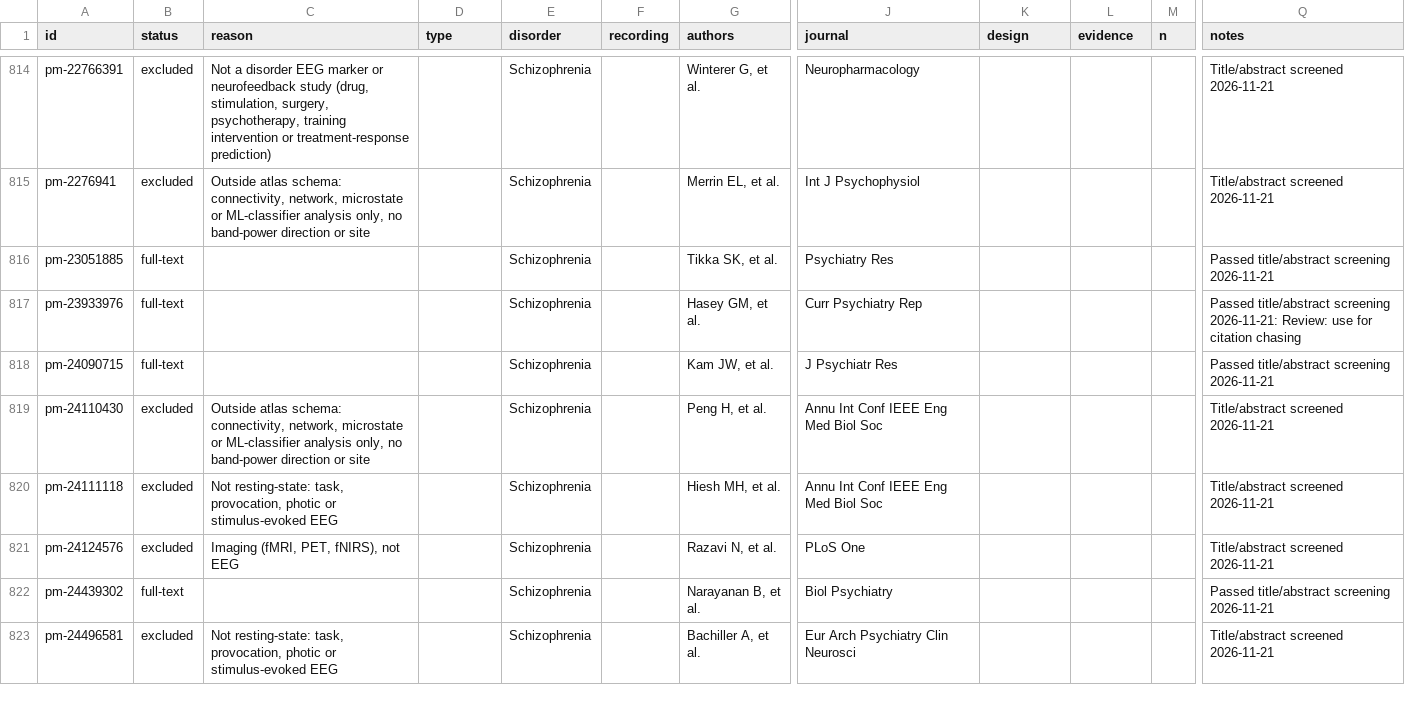
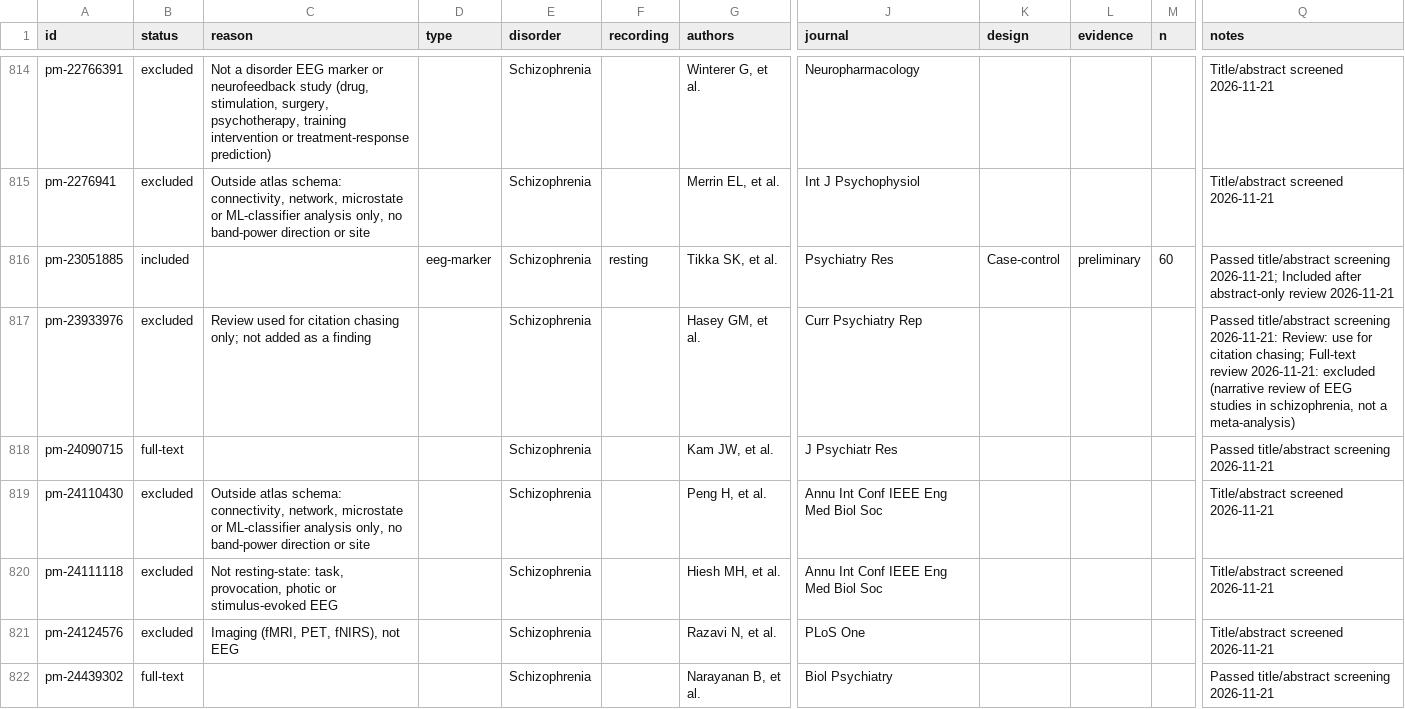
Before and after one commit to farrokh143/eeg-disorder-atlas, a CSV file: data/research-log.csv, drawn as a sheet; only a part is shown, gaps mark what is left out; the shorter side is filled out with more unchanged rows; the diff covers the shown part only; the diff names each change by its address in the sheet, - before the commit and + after, or states it on an @@ line.

```diff
--- a/data/research-log.csv
+++ b/data/research-log.csv
-B816 (status): full-text
+B816 (status): included
-D816 (type): (empty)
+D816 (type): eeg-marker
-F816 (recording): (empty)
+F816 (recording): resting
-K816 (design): (empty)
+K816 (design): Case-control
-L816 (evidence): (empty)
+L816 (evidence): preliminary
-M816 (n): (empty)
+M816 (n): 60
-Q816 (notes): …title/abstract screening 2026-11-21
+Q816 (notes): …title/abstract screening 2026-11-21; Included after abstract-only review 2026-11-21
-B817 (status): full-text
+B817 (status): excluded
-C817 (reason): (empty)
+C817 (reason): Review used for citation chasing only; not added as a finding
-Q817 (notes): …for citation chasing
+Q817 (notes): …for citation chasing; Full-text review 2026-11-21: excluded (narrative review of EEG studies in schizophrenia, not a meta-analysis)
```
Also changed, not shown: 32 edited cells elsewhere in this file, 2 other files.
